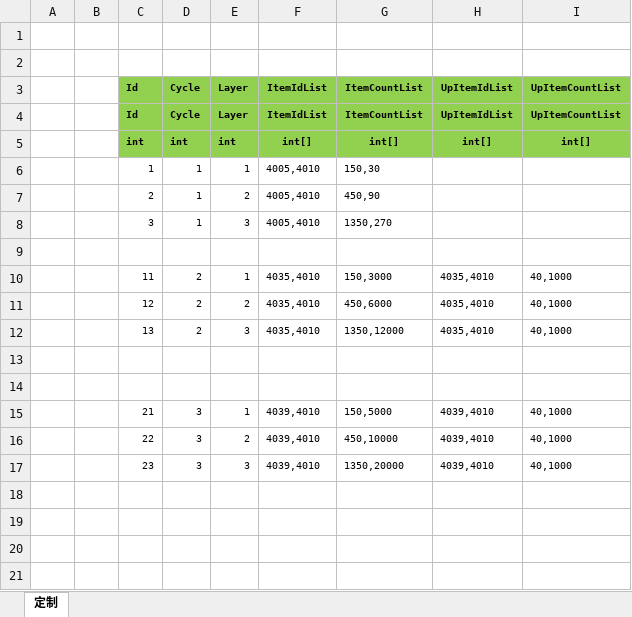
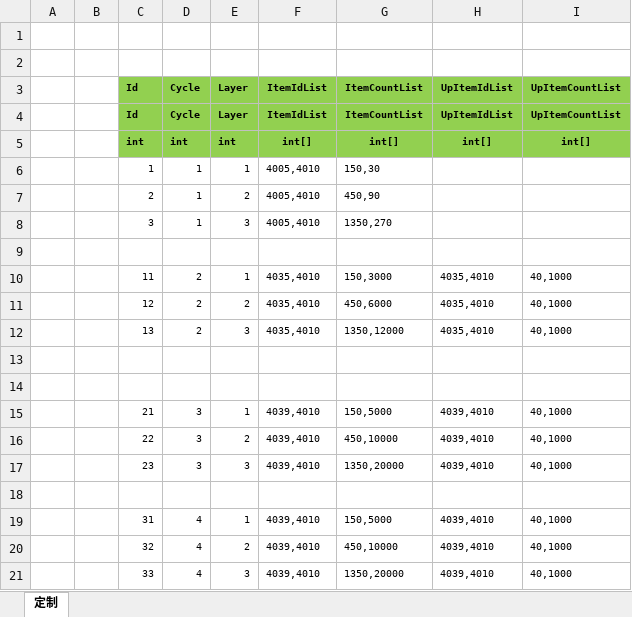
Before and after one commit to wokanjianyang/WrittenLegend, an Excel workbook: Excel/ExclusiveDevourConfig.xlsx, sheet 定制, drawn as a sheet; values as stored, in another font and other column widths than the file's, no borders; the diff names each change by its address in the sheet, - before the commit and + after, or states it on an @@ line.

```diff
--- a/Excel/ExclusiveDevourConfig.xlsx (sheet 定制)
+++ b/Excel/ExclusiveDevourConfig.xlsx (sheet 定制)
+row 18: (empty)
+row 19:  |  | 31 | 4 | 1 | 4039,4010 | 150,5000 | 4039,4010 | 40,1000
+row 20:  |  | 32 | 4 | 2 | 4039,4010 | 450,10000 | 4039,4010 | 40,1000
+row 21:  |  | 33 | 4 | 3 | 4039,4010 | 1350,20000 | 4039,4010 | 40,1000
```
Also changed, not shown: Excel/ExclusiveAttrConfig.xlsx, Excel/ExclusiveSuitConfig.xlsx, 33 other files.
